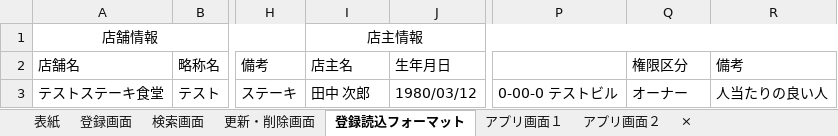
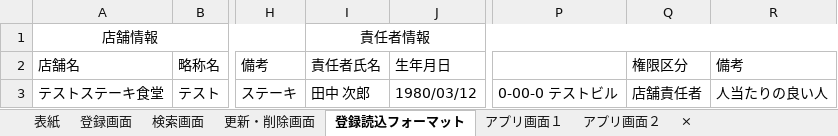
Before and after one commit to HasegawaTakatune/DeliverySystem, an Excel workbook: DS/001_設計書/001_基本設計書/DS基本設計書_店舗管理画面.xlsx, sheet 登録読込フォーマット, drawn as a sheet; only a part is shown, gaps mark what is left out; values as stored, in another font and other column widths than the file's, no borders; the diff names each change by its address in the sheet, - before the commit and + after, or states it on an @@ line.

Commit message:
店舗管理画面　店長→責任者に名称を変更 基本設計書にログイン・トップ画面を追加

```diff
--- a/DS/001_設計書/001_基本設計書/DS基本設計書_店舗管理画面.xlsx (sheet 登録読込フォーマット)
+++ b/DS/001_設計書/001_基本設計書/DS基本設計書_店舗管理画面.xlsx (sheet 登録読込フォーマット)
-I1: 店主情報
+I1: 責任者情報
-I2: 店主名
+I2: 責任者氏名
-Q3: オーナー
+Q3: 店舗責任者
```
Also changed, not shown: sheet 表紙, charts or pictures, 1 other file.
